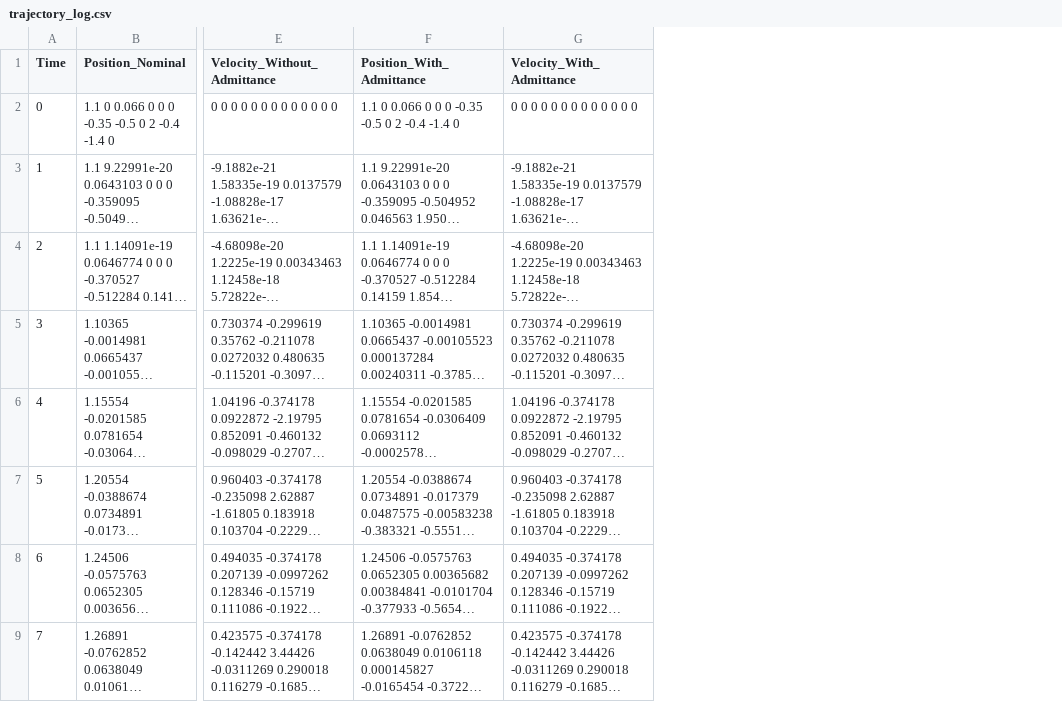
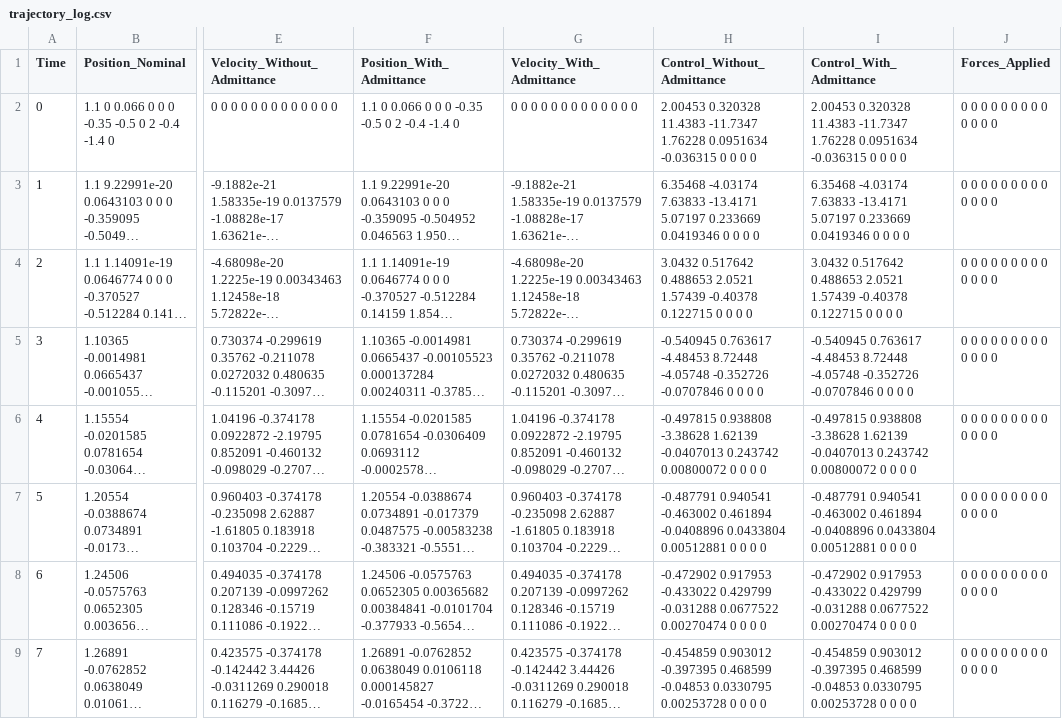
Before and after one commit to Kevinpaulose05/A-CITO, a CSV file: trajectory_log.csv, drawn as a sheet; only a part is shown, gaps mark what is left out; long unchanged cells end in …; the diff names each change by its address in the sheet, - before the commit and + after, or states it on an @@ line.

```diff
--- a/trajectory_log.csv
+++ b/trajectory_log.csv
+column H (Control_Without_Admittance), rows 2-9: 2.00453 0.320328 11.4383 -11.7347 1.76228 0.0951634 -0.036315 0 0 0 0 | 6.35468 -4.03174 7.63833 -13.4171 5.07197 0.233669 0.0419346 0 0 0 0 | 3.0432 0.517642 0.488653 2.0521 1.57439 -0.40378 0.122715 0 0 0 0 | -0.540945 0.763617 -4.48453 8.72448 -4.05748 -0.352726 -0.0707846 0 0 0 0 | -0.497815 0.938808 -3.38628 1.62139 -0.0407013 0.243742 0.00800072 0 0 0 0 | -0.487791 0.940541 -0.463002 0.461894 -0.0408896 0.0433804 0.00512881 0 0 0 0 | -0.472902 0.917953 -0.433022 0.429799 -0.031288 0.0677522 0.00270474 0 0 0 0 | -0.454859 0.903012 -0.397395 0.468599 -0.04853 0.0330795 0.00253728 0 0 0 0
+column I (Control_With_Admittance), rows 2-9: 2.00453 0.320328 11.4383 -11.7347 1.76228 0.0951634 -0.036315 0 0 0 0 | 6.35468 -4.03174 7.63833 -13.4171 5.07197 0.233669 0.0419346 0 0 0 0 | 3.0432 0.517642 0.488653 2.0521 1.57439 -0.40378 0.122715 0 0 0 0 | -0.540945 0.763617 -4.48453 8.72448 -4.05748 -0.352726 -0.0707846 0 0 0 0 | -0.497815 0.938808 -3.38628 1.62139 -0.0407013 0.243742 0.00800072 0 0 0 0 | -0.487791 0.940541 -0.463002 0.461894 -0.0408896 0.0433804 0.00512881 0 0 0 0 | -0.472902 0.917953 -0.433022 0.429799 -0.031288 0.0677522 0.00270474 0 0 0 0 | -0.454859 0.903012 -0.397395 0.468599 -0.04853 0.0330795 0.00253728 0 0 0 0
+column J (Forces_Applied), rows 2-9: all 0 0 0 0 0 0 0 0 0 0 0 0 0
```
Also changed, not shown: 3 other files.
